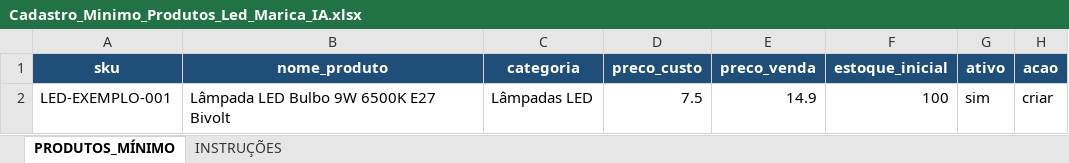
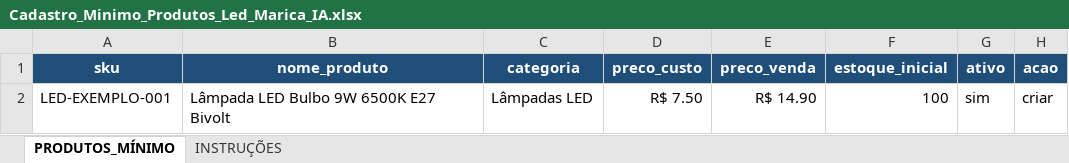
Before and after one commit to SauloMoreira/lumina-hub, an Excel workbook: public/templates/Cadastro_Minimo_Produtos_Led_Marica_IA.xlsx, sheet PRODUTOS_MÍNIMO, drawn as a sheet; only a part is shown; values as stored, in another font and other column widths than the file's, no borders; table styles not drawn; the diff names each change by its address in the sheet, - before the commit and + after, or states it on an @@ line.

```diff
--- a/public/templates/Cadastro_Minimo_Produtos_Led_Marica_IA.xlsx (sheet PRODUTOS_MÍNIMO)
+++ b/public/templates/Cadastro_Minimo_Produtos_Led_Marica_IA.xlsx (sheet PRODUTOS_MÍNIMO)
-D2 (preco_custo): 7.5
+D2 (preco_custo): R$ 7.50
-E2 (preco_venda): 14.9
+E2 (preco_venda): R$ 14.90
```
Also changed, not shown: sheet INSTRUÇÕES.
